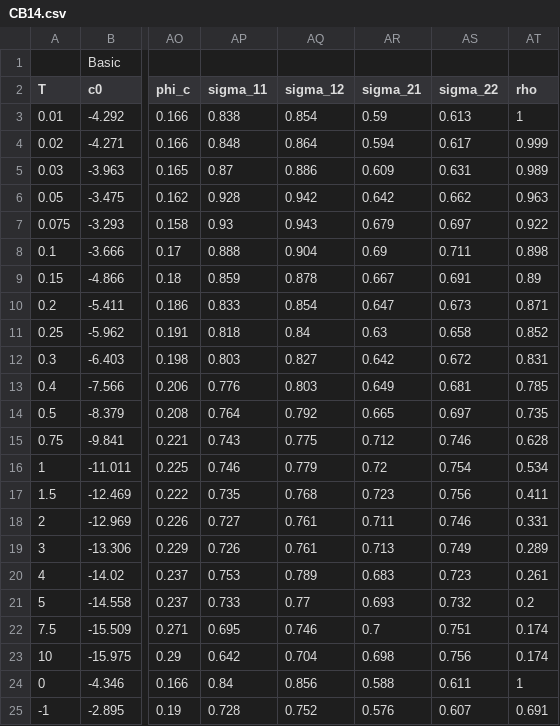
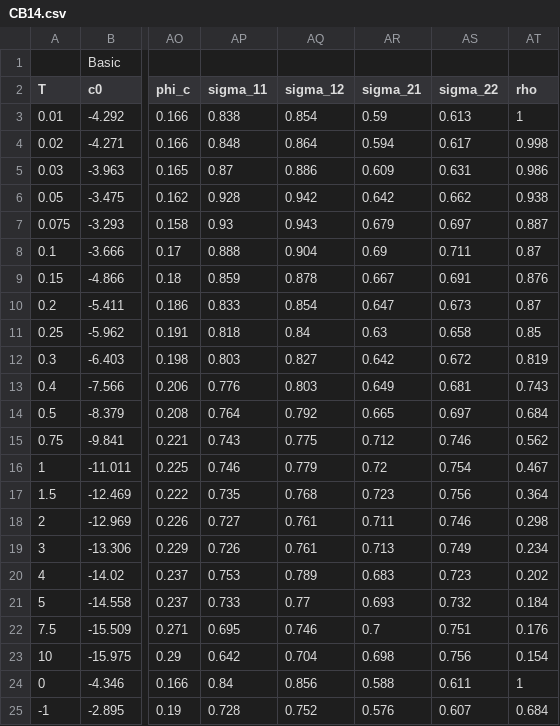
Before and after one commit to fengw/pynga, a CSV file: NGA_west2/CB14.csv, drawn as a sheet; only a part is shown, gaps mark what is left out; the diff names each change by its address in the sheet, - before the commit and + after, or states it on an @@ line.

```diff
--- a/NGA_west2/CB14.csv
+++ b/NGA_west2/CB14.csv
-AT4 (rho): 0.999
+AT4 (rho): 0.998
-AT5 (rho): 0.989
+AT5 (rho): 0.986
-AT6 (rho): 0.963
+AT6 (rho): 0.938
-AT7 (rho): 0.922
+AT7 (rho): 0.887
-AT8 (rho): 0.898
+AT8 (rho): 0.87
-AT9 (rho): 0.89
+AT9 (rho): 0.876
-AT10 (rho): 0.871
+AT10 (rho): 0.87
-AT11 (rho): 0.852
+AT11 (rho): 0.85
-AT12 (rho): 0.831
+AT12 (rho): 0.819
-AT13 (rho): 0.785
+AT13 (rho): 0.743
-AT14 (rho): 0.735
+AT14 (rho): 0.684
-AT15 (rho): 0.628
+AT15 (rho): 0.562
-AT16 (rho): 0.534
+AT16 (rho): 0.467
-AT17 (rho): 0.411
+AT17 (rho): 0.364
-AT18 (rho): 0.331
+AT18 (rho): 0.298
-AT19 (rho): 0.289
+AT19 (rho): 0.234
-AT20 (rho): 0.261
+AT20 (rho): 0.202
-AT21 (rho): 0.2
+AT21 (rho): 0.184
-AT22 (rho): 0.174
+AT22 (rho): 0.176
-AT23 (rho): 0.174
+AT23 (rho): 0.154
-AT25 (rho): 0.691
+AT25 (rho): 0.684
```
Also changed, not shown: NGA_west2/ASK14.csv, NGA_west2/CY14.csv, 2 other files.
